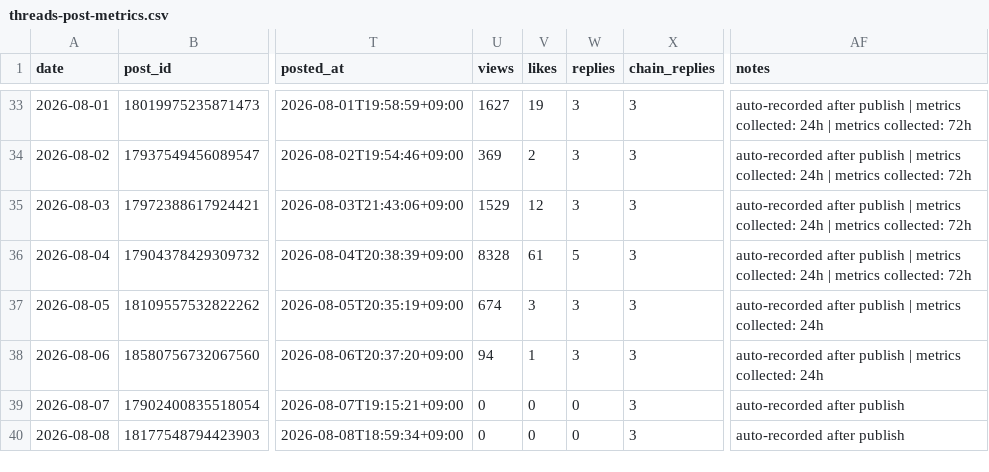
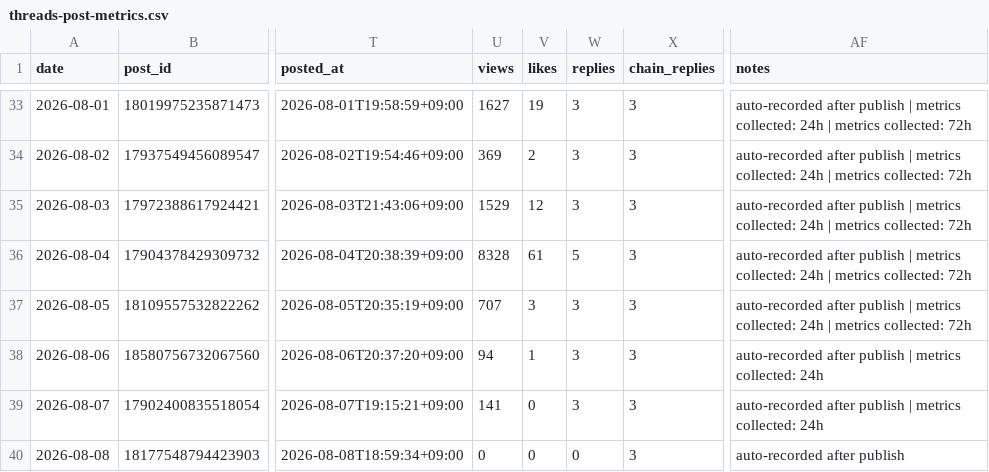
Before and after one commit to gyutaetae/threads-agentic-editor-workflow, a CSV file: threads-post-metrics.csv, drawn as a sheet; only a part is shown, gaps mark what is left out; the diff names each change by its address in the sheet, - before the commit and + after, or states it on an @@ line.

```diff
--- a/threads-post-metrics.csv
+++ b/threads-post-metrics.csv
-U37 (views): 674
+U37 (views): 707
-AF37 (notes): …collected: 24h
+AF37 (notes): …collected: 24h | metrics collected: 72h
-U39 (views): 0
+U39 (views): 141
-W39 (replies): 0
+W39 (replies): 3
-AF39 (notes): auto-recorded after publish
+AF39 (notes): auto-recorded after publish | metrics collected: 24h
```
